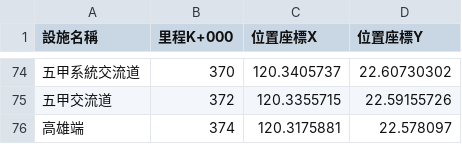
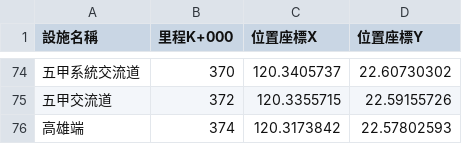
Before and after one commit to traffic-jam-prediction/highway_accident, a CSV file: highway_ information/國道1號.csv, drawn as a sheet; only a part is shown, gaps mark what is left out.

Commit message:
FEAT:integrated data

```diff
--- a/highway_ information/國道1號.csv
+++ b/highway_ information/國道1號.csv
@@ -75,2 +75,2 @@
 五甲交流道,372,120.3355715,22.59155726
-高雄端,374,120.3175881,22.578097
+高雄端,374,120.3173842,22.57802593
```
Also changed, not shown: 2 other files.
